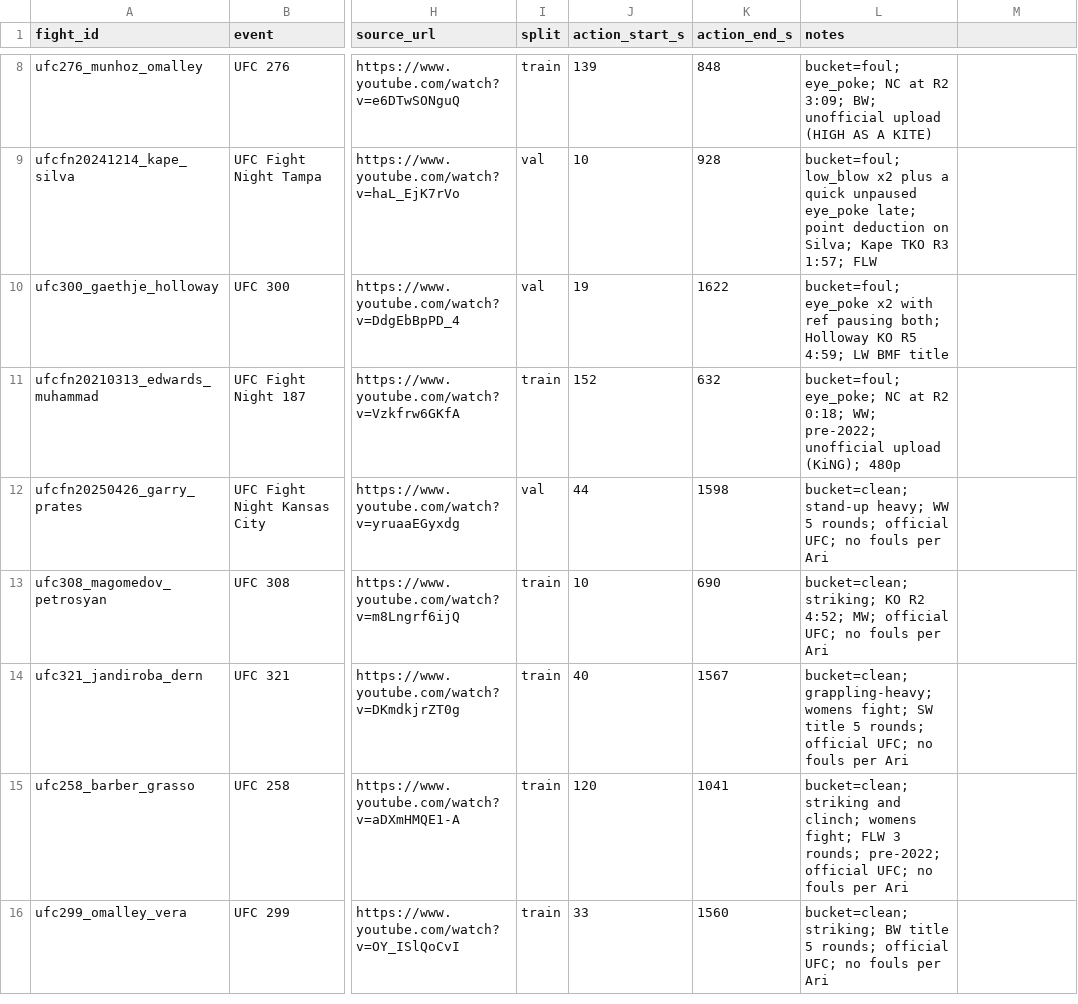
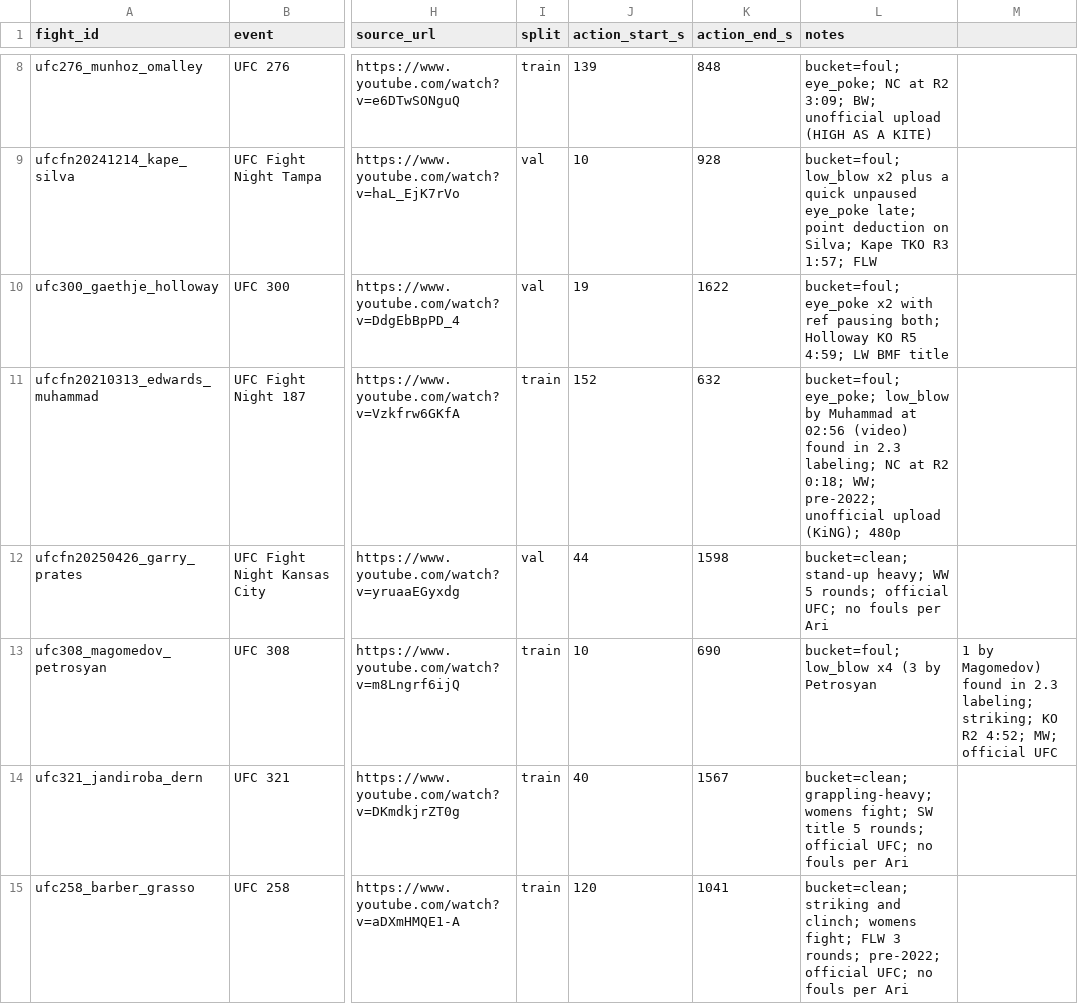
Before and after one commit to ar1shah/deepfoul, a CSV file: labels/fights.csv, drawn as a sheet; only a part is shown, gaps mark what is left out; the shorter side is filled out with more unchanged rows; the diff names each change by its address in the sheet, - before the commit and + after, or states it on an @@ line.

```diff
--- a/labels/fights.csv
+++ b/labels/fights.csv
-L11 (notes): bucket=foul; eye_poke; NC at…
+L11 (notes): bucket=foul; eye_poke; low_blow by Muhammad at 02:56 (video) found in 2.3 labeling; NC at…
-L13 (notes): bucket=clean; striking; KO R2 4:52; MW; official UFC; no fouls per Ari
+L13 (notes): bucket=foul; low_blow x4 (3 by Petrosyan
-M13: (empty)
+M13: 1 by Magomedov) found in 2.3 labeling; striking; KO R2 4:52; MW; official UFC
```
Also changed, not shown: labels/notes/known_fouls.csv, 1 other file.
